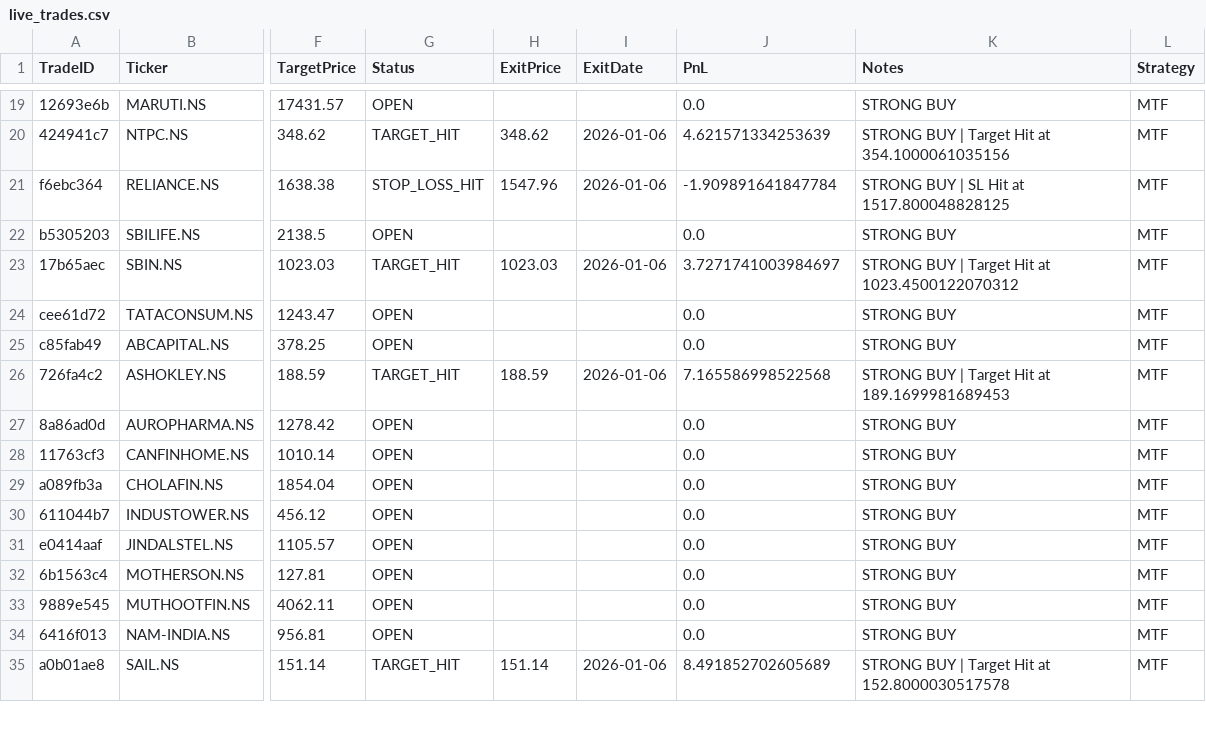
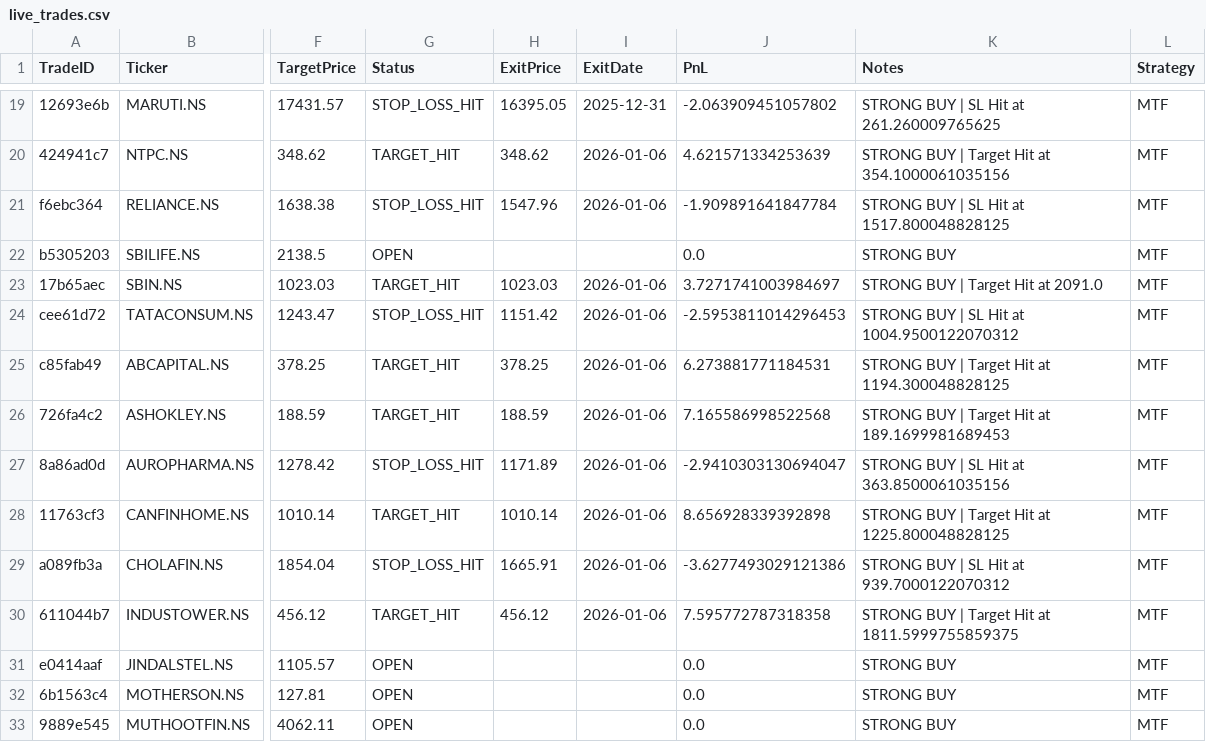
Before and after one commit to rajendraprasadchepuri/Velo, a CSV file: data/live_trades.csv, drawn as a sheet; only a part is shown, gaps mark what is left out; the shorter side is filled out with more unchanged rows; the diff covers the shown part only; the diff names each change by its address in the sheet, - before the commit and + after, or states it on an @@ line.

Commit message:
Fixed Date Issue on MTF Results table on Live

```diff
--- a/data/live_trades.csv
+++ b/data/live_trades.csv
-G19 (Status): OPEN
+G19 (Status): STOP_LOSS_HIT
-H19 (ExitPrice): (empty)
+H19 (ExitPrice): 16395.05
-I19 (ExitDate): (empty)
+I19 (ExitDate): 2025-12-31
-J19 (PnL): 0.0
+J19 (PnL): -2.063909451057802
-K19 (Notes): STRONG BUY
+K19 (Notes): STRONG BUY | SL Hit at 261.260009765625
-K23 (Notes): STRONG BUY | Target Hit at 1023.4500122070312
+K23 (Notes): STRONG BUY | Target Hit at 2091.0
-G24 (Status): OPEN
+G24 (Status): STOP_LOSS_HIT
-H24 (ExitPrice): (empty)
+H24 (ExitPrice): 1151.42
-I24:I25 (ExitDate): (empty)
+I24:I25 (ExitDate): 2026-01-06
-J24 (PnL): 0.0
+J24 (PnL): -2.5953811014296453
-K24 (Notes): STRONG BUY
+K24 (Notes): STRONG BUY | SL Hit at 1004.9500122070312
-G25 (Status): OPEN
+G25 (Status): TARGET_HIT
-H25 (ExitPrice): (empty)
+H25 (ExitPrice): 378.25
-J25 (PnL): 0.0
+J25 (PnL): 6.273881771184531
-K25 (Notes): STRONG BUY
+K25 (Notes): STRONG BUY | Target Hit at 1194.300048828125
-G27 (Status): OPEN
+G27 (Status): STOP_LOSS_HIT
-H27 (ExitPrice): (empty)
+H27 (ExitPrice): 1171.89
-I27:I30 (ExitDate): (empty)
+I27:I30 (ExitDate): 2026-01-06
-J27 (PnL): 0.0
+J27 (PnL): -2.9410303130694047
-K27 (Notes): STRONG BUY
+K27 (Notes): STRONG BUY | SL Hit at 363.8500061035156
-G28 (Status): OPEN
+G28 (Status): TARGET_HIT
-H28 (ExitPrice): (empty)
+H28 (ExitPrice): 1010.14
-J28 (PnL): 0.0
+J28 (PnL): 8.656928339392898
-K28 (Notes): STRONG BUY
+K28 (Notes): STRONG BUY | Target Hit at 1225.800048828125
-G29 (Status): OPEN
+G29 (Status): STOP_LOSS_HIT
-H29 (ExitPrice): (empty)
+H29 (ExitPrice): 1665.91
-J29 (PnL): 0.0
+J29 (PnL): -3.6277493029121386
-K29 (Notes): STRONG BUY
+K29 (Notes): STRONG BUY | SL Hit at 939.7000122070312
-G30 (Status): OPEN
+G30 (Status): TARGET_HIT
-H30 (ExitPrice): (empty)
+H30 (ExitPrice): 456.12
-J30 (PnL): 0.0
+J30 (PnL): 7.595772787318358
-K30 (Notes): STRONG BUY
+K30 (Notes): STRONG BUY | Target Hit at 1811.5999755859375
```
Also changed, not shown: 34 edited cells elsewhere in this file, 2 other files.
